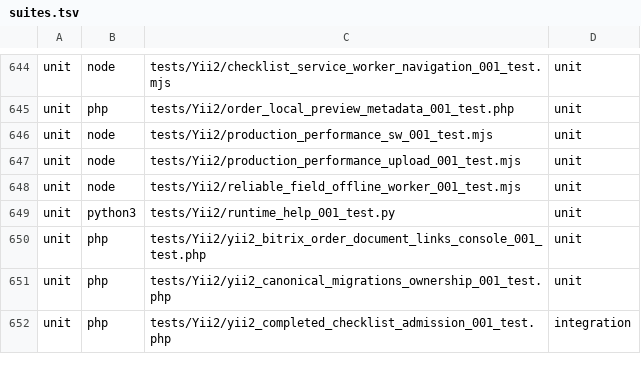
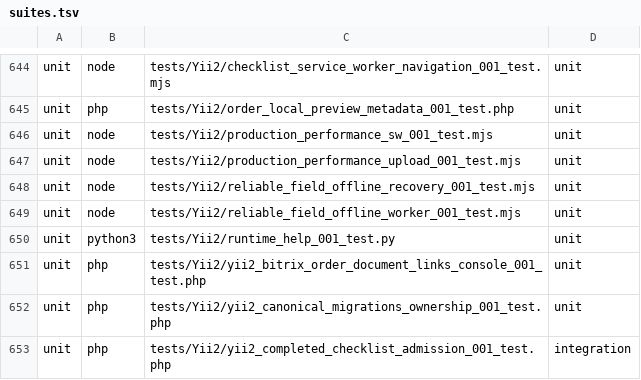
Before and after one commit to Antropophag/fm, a TSV file: tools/verification/suites.tsv, drawn as a sheet; only a part is shown, gaps mark what is left out.

Commit message:
Preserve unsaved field photos and fence late local reads

```diff
--- a/tools/verification/suites.tsv
+++ b/tools/verification/suites.tsv
@@ -647,2 +647,3 @@ unit	node	tests/Yii2/production_performance_sw_001_test.mjs	unit
 unit	node	tests/Yii2/production_performance_upload_001_test.mjs	unit
+unit	node	tests/Yii2/reliable_field_offline_recovery_001_test.mjs	unit
 unit	node	tests/Yii2/reliable_field_offline_worker_001_test.mjs	unit
```
Also changed, not shown: 22 other files.
